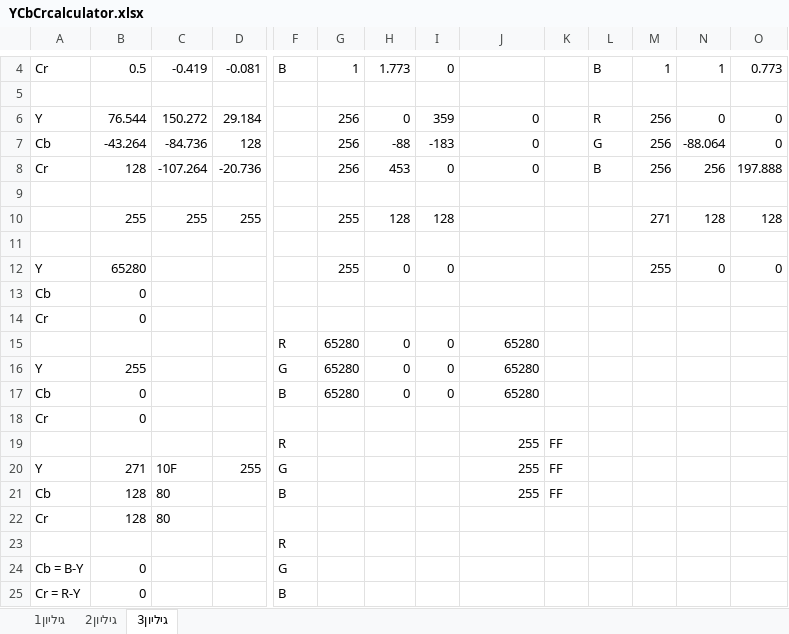
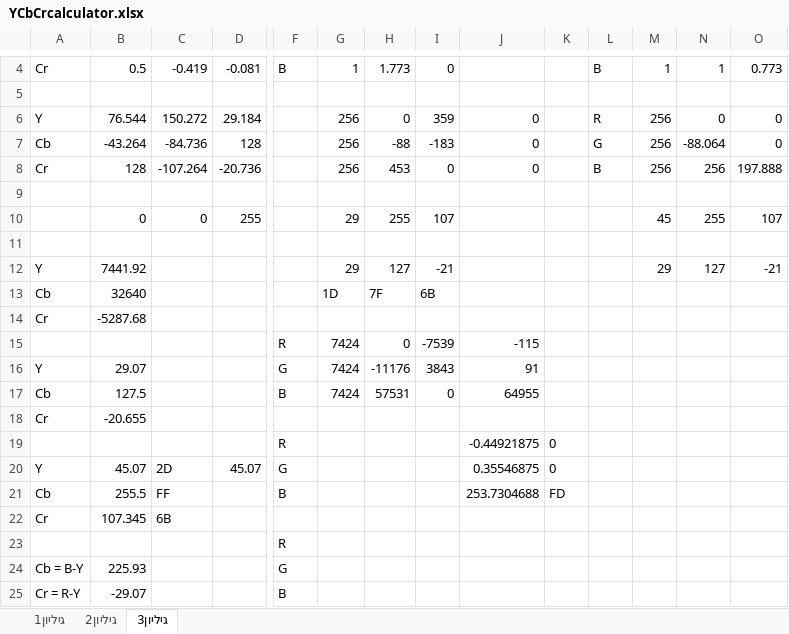
Before and after one commit to zahike/Drone_cam, an Excel workbook: scripts/YCbCrcalculator.xlsx, sheet גיליון3, drawn as a sheet; only a part is shown, gaps mark what is left out; values as stored, in another font and other column widths than the file's, no borders; removed rows and columns are numbered as before the commit, all else as after; rows hold the shown columns only; the diff names each change by its address in the sheet, - before the commit and + after, or states it on an @@ line.

```diff
--- a/scripts/YCbCrcalculator.xlsx (sheet גיליון3)
+++ b/scripts/YCbCrcalculator.xlsx (sheet גיליון3)
-row 10:  | 255 | 255 | 255 |  | 255 | 128 | 128 |  |  |  | 271 | 128 | 128
+row 10:  | 0 | 0 | 255 |  | 29 | 255 | 107 |  |  |  | 45 | 255 | 107
-row 12: Y | 65280 |  |  |  | 255 | 0 | 0 |  |  |  | 255 | 0 | 0
-row 13: Cb | 0
+row 12: Y | 7441.92 |  |  |  | 29 | 127 | -21 |  |  |  | 29 | 127 | -21
+row 13: Cb | 32640 |  |  |  | 1D | 7F | 6B
-B14: 0
+B14: -5287.68
-row 15:  |  |  |  | R | 65280 | 0 | 0 | 65280
-row 16: Y | 255 |  |  | G | 65280 | 0 | 0 | 65280
+row 15:  |  |  |  | R | 7424 | 0 | -7539 | -115
+row 16: Y | 29.07 |  |  | G | 7424 | -11176 | 3843 | 91
-B17: 0
+B17: 127.5
-G17: 65280
+G17: 7424
-H17: 0
+H17: 57531
-J17: 65280
+J17: 64955
-B18: 0
+B18: -20.655
-row 19:  |  |  |  | R |  |  |  | 255 | FF
-row 20: Y | 271 | 10F | 255 | G |  |  |  | 255 | FF
+row 19:  |  |  |  | R |  |  |  | -0.44921875 | 0
+row 20: Y | 45.07 | 2D | 45.07 | G |  |  |  | 0.35546875 | 0
-B21: 128
+B21: 255.5
-C21: 80
+C21: FF
-J21: 255
+J21: 253.7304688
-K21: FF
+K21: FD
-B22: 128
+B22: 107.345
-C22: 80
+C22: 6B
-B24: 0
+B24: 225.93
-B25: 0
+B25: -29.07
```
Also changed, not shown: 8 other files.
